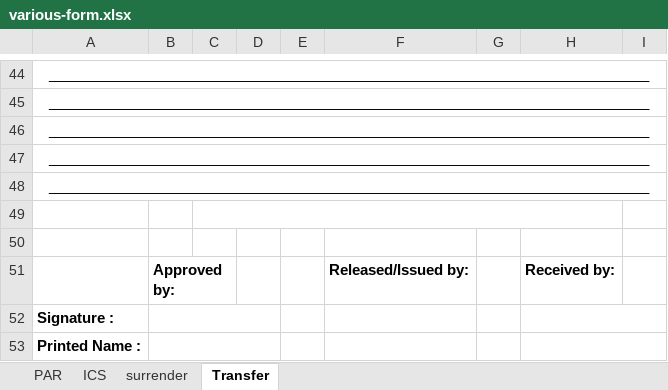
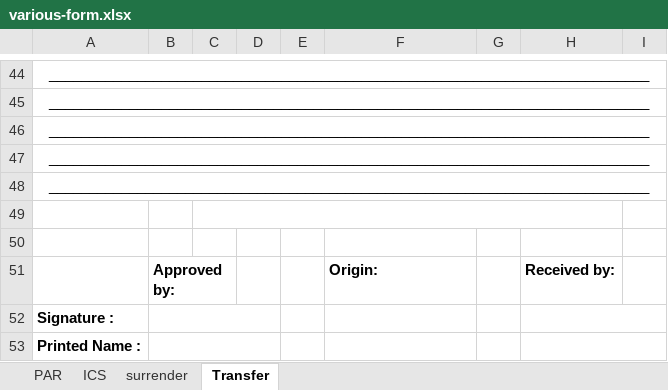
Before and after one commit to kelvintaco/API, an Excel workbook: APIFinal/templates/various-form.xlsx, sheet Transfer, drawn as a sheet; only a part is shown, gaps mark what is left out; values as stored, in another font and other column widths than the file's, no borders; charts and pictures not drawn; the diff names each change by its address in the sheet, - before the commit and + after, or states it on an @@ line.

```diff
--- a/APIFinal/templates/various-form.xlsx (sheet Transfer)
+++ b/APIFinal/templates/various-form.xlsx (sheet Transfer)
-F51: Released/Issued by:
+F51: Origin:
```
Also changed, not shown: sheet surrender, sheet PAR, charts or pictures, 1 other file.
